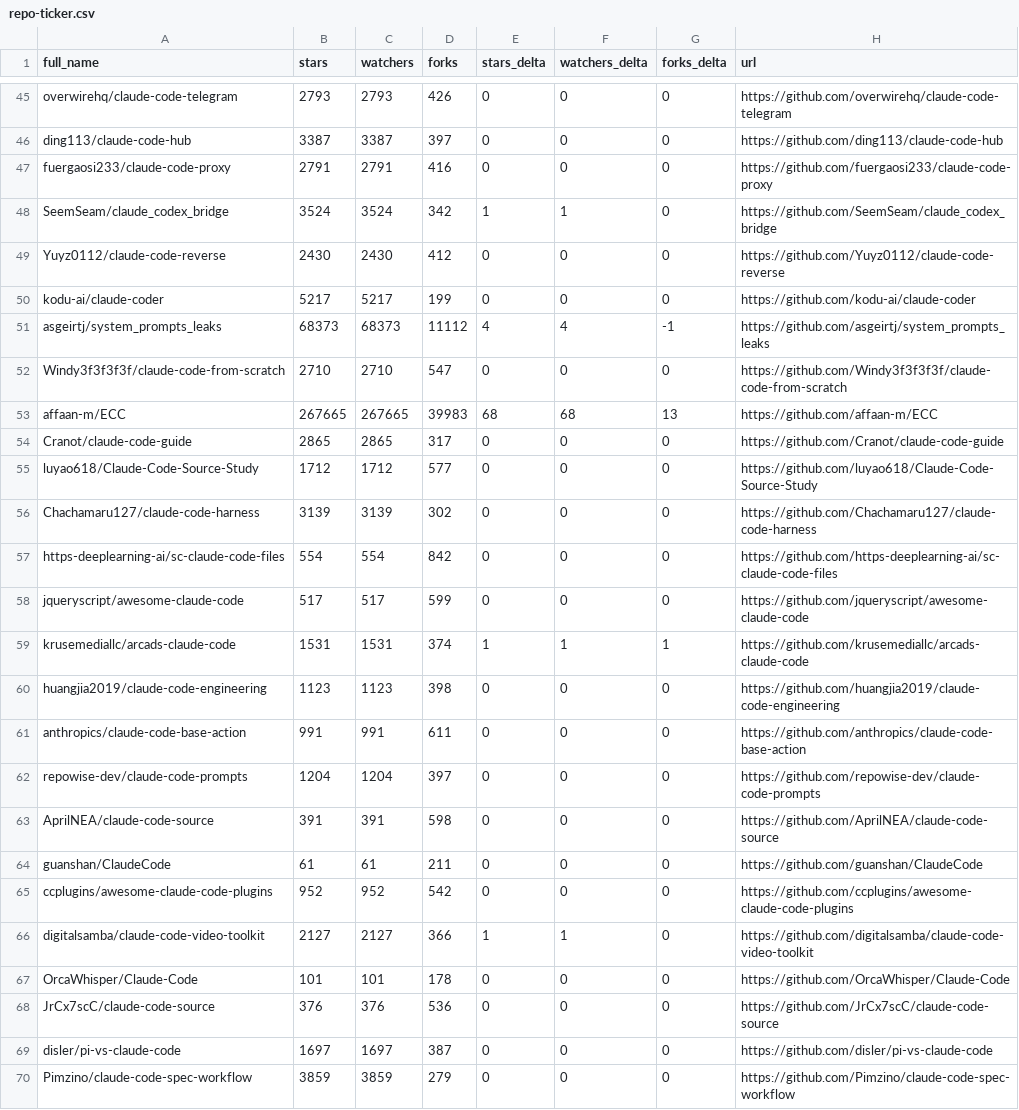
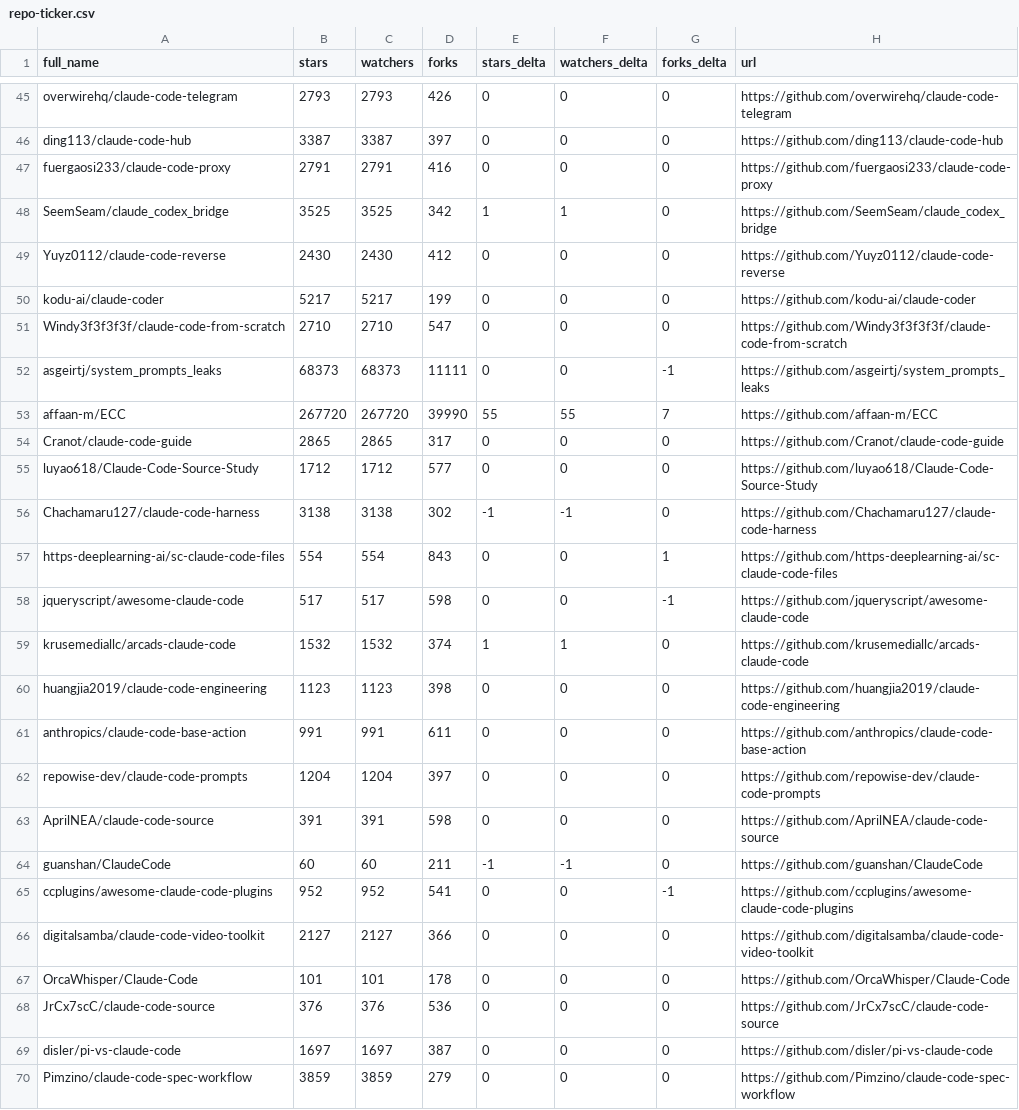
Before and after one commit to G1wrgoss/awesome-claude-code, a CSV file: data/repo-ticker.csv, drawn as a sheet; only a part is shown, gaps mark what is left out; the diff covers the shown part only.

```diff
--- a/data/repo-ticker.csv
+++ b/data/repo-ticker.csv
@@ -47,14 +47,14 @@ ding113/claude-code-hub,3387,3387,397,0,0,0,https://github.com/ding113/claude-co
 fuergaosi233/claude-code-proxy,2791,2791,416,0,0,0,https://github.com/fuergaosi233/claude-code-proxy
-SeemSeam/claude_codex_bridge,3524,3524,342,1,1,0,https://github.com/SeemSeam/claude_codex_bridge
+SeemSeam/claude_codex_bridge,3525,3525,342,1,1,0,https://github.com/SeemSeam/claude_codex_bridge
 Yuyz0112/claude-code-reverse,2430,2430,412,0,0,0,https://github.com/Yuyz0112/claude-code-reverse
 kodu-ai/claude-coder,5217,5217,199,0,0,0,https://github.com/kodu-ai/claude-coder
-asgeirtj/system_prompts_leaks,68373,68373,11112,4,4,-1,https://github.com/asgeirtj/system_prompts_leaks
 Windy3f3f3f3f/claude-code-from-scratch,2710,2710,547,0,0,0,https://github.com/Windy3f3f3f3f/claude-code-from-scratch
-affaan-m/ECC,267665,267665,39983,68,68,13,https://github.com/affaan-m/ECC
+asgeirtj/system_prompts_leaks,68373,68373,11111,0,0,-1,https://github.com/asgeirtj/system_prompts_leaks
+affaan-m/ECC,267720,267720,39990,55,55,7,https://github.com/affaan-m/ECC
 Cranot/claude-code-guide,2865,2865,317,0,0,0,https://github.com/Cranot/claude-code-guide
 luyao618/Claude-Code-Source-Study,1712,1712,577,0,0,0,https://github.com/luyao618/Claude-Code-Source-Study
-Chachamaru127/claude-code-harness,3139,3139,302,0,0,0,https://github.com/Chachamaru127/claude-code-harness
-https-deeplearning-ai/sc-claude-code-files,554,554,842,0,0,0,https://github.com/https-deeplearning-ai/sc-claude-code-files
-jqueryscript/awesome-claude-code,517,517,599,0,0,0,https://github.com/jqueryscript/awesome-claude-code
-krusemediallc/arcads-claude-code,1531,1531,374,1,1,1,https://github.com/krusemediallc/arcads-claude-code
+Chachamaru127/claude-code-harness,3138,3138,302,-1,-1,0,https://github.com/Chachamaru127/claude-code-harness
+https-deeplearning-ai/sc-claude-code-files,554,554,843,0,0,1,https://github.com/https-deeplearning-ai/sc-claude-code-files
+jqueryscript/awesome-claude-code,517,517,598,0,0,-1,https://github.com/jqueryscript/awesome-claude-code
+krusemediallc/arcads-claude-code,1532,1532,374,1,1,0,https://github.com/krusemediallc/arcads-claude-code
 huangjia2019/claude-code-engineering,1123,1123,398,0,0,0,https://github.com/huangjia2019/claude-code-engineering
@@ -63,5 +63,5 @@ repowise-dev/claude-code-prompts,1204,1204,397,0,0,0,https://github.com/repowise
 AprilNEA/claude-code-source,391,391,598,0,0,0,https://github.com/AprilNEA/claude-code-source
-guanshan/ClaudeCode,61,61,211,0,0,0,https://github.com/guanshan/ClaudeCode
-ccplugins/awesome-claude-code-plugins,952,952,542,0,0,0,https://github.com/ccplugins/awesome-claude-code-plugins
-digitalsamba/claude-code-video-toolkit,2127,2127,366,1,1,0,https://github.com/digitalsamba/claude-code-video-toolkit
+guanshan/ClaudeCode,60,60,211,-1,-1,0,https://github.com/guanshan/ClaudeCode
+ccplugins/awesome-claude-code-plugins,952,952,541,0,0,-1,https://github.com/ccplugins/awesome-claude-code-plugins
+digitalsamba/claude-code-video-toolkit,2127,2127,366,0,0,0,https://github.com/digitalsamba/claude-code-video-toolkit
 OrcaWhisper/Claude-Code,101,101,178,0,0,0,https://github.com/OrcaWhisper/Claude-Code
```
Also changed, not shown: 2 moved rows and 125 edited cells elsewhere in this file, 2 other files.
